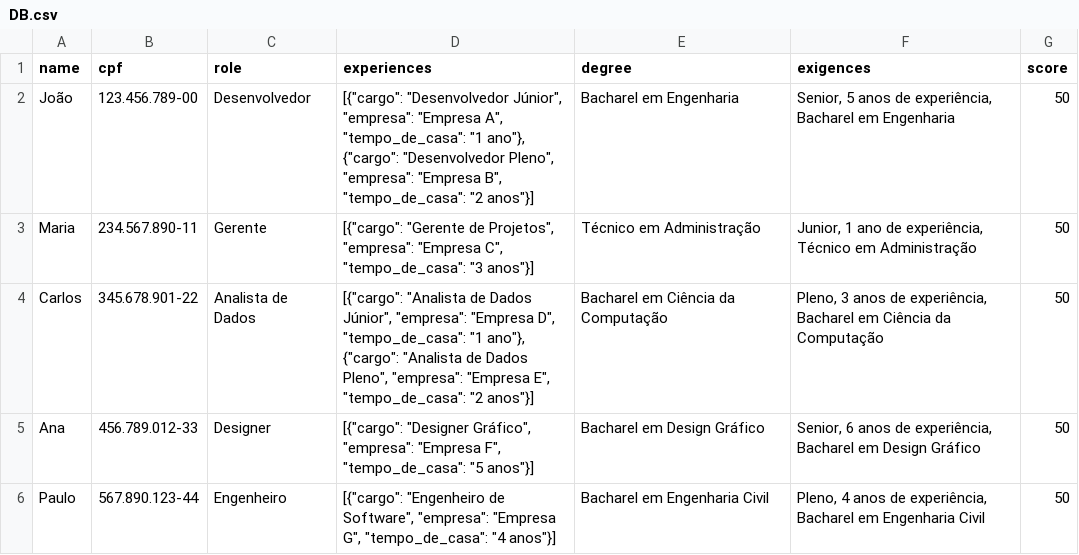
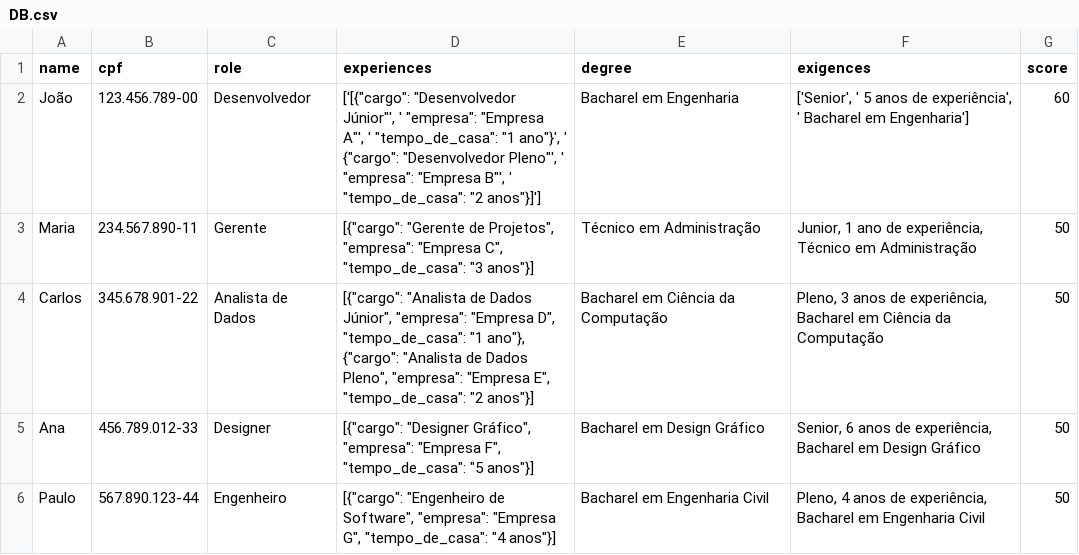
Before and after one commit to BernardoAMV/Candidatura---ICSolides, a CSV file: DB.csv, drawn as a sheet; only a part is shown.

```diff
--- a/DB.csv
+++ b/DB.csv
@@ -1,3 +1,3 @@
 name,cpf,role,experiences,degree,exigences,score
-João,123.456.789-00,Desenvolvedor,"[{""cargo"": ""Desenvolvedor Júnior"", ""empresa"": ""Empresa A"", ""tempo_de_casa"": ""1 ano""}, {""cargo"": ""Desenvolvedor Pleno"", ""empresa"": ""Empresa B"", ""tempo_de_casa"": ""2 anos""}]",Bacharel em Engenharia,"Senior, 5 anos de experiência, Bacharel em Engenharia",50
+João,123.456.789-00,Desenvolvedor,"['[{""cargo"": ""Desenvolvedor Júnior""', ' ""empresa"": ""Empresa A""', ' ""tempo_de_casa"": ""1 ano""}', ' {""cargo"": ""Desenvolvedor Pleno""', ' ""empresa"": ""Empresa B""', ' ""tempo_de_casa"": ""2 anos""}]']",Bacharel em Engenharia,"['Senior', ' 5 anos de experiência', ' Bacharel em Engenharia']",60
 Maria,234.567.890-11,Gerente,"[{""cargo"": ""Gerente de Projetos"", ""empresa"": ""Empresa C"", ""tempo_de_casa"": ""3 anos""}]",Técnico em Administração,"Junior, 1 ano de experiência, Técnico em Administração",50
```
Also changed, not shown: 9 other files.
